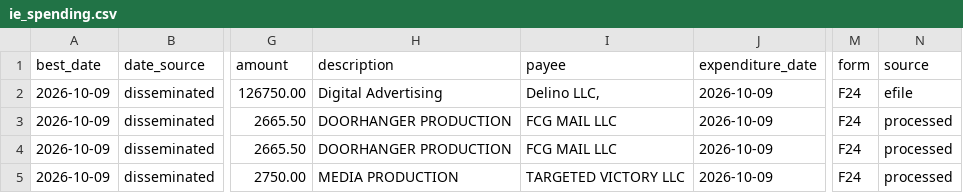
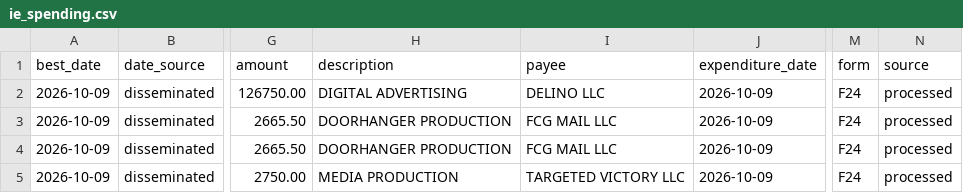
Before and after one commit to elliotgross-aidems/co8-ie-tracker, a CSV file: data/ie_spending.csv, drawn as a sheet; only a part is shown, gaps mark what is left out; the diff names each change by its address in the sheet, - before the commit and + after, or states it on an @@ line.

```diff
--- a/data/ie_spending.csv
+++ b/data/ie_spending.csv
-H2 (description): Digital Advertising
+H2 (description): DIGITAL ADVERTISING
-I2 (payee): Delino LLC,
+I2 (payee): DELINO LLC
-N2 (source): efile
+N2 (source): processed
```
